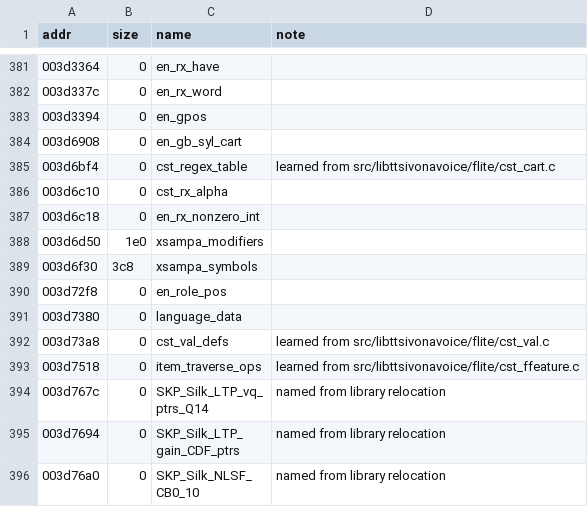
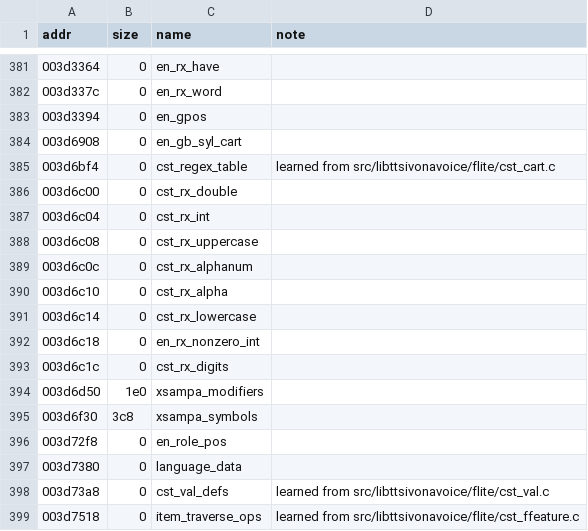
Before and after one commit to sweetbbak/open-ivona, a TSV file: symbols/libvoice_en_gb_amy.data.tsv, drawn as a sheet; only a part is shown, gaps mark what is left out; the shorter side is filled out with more unchanged rows; the diff names each change by its address in the sheet, - before the commit and + after, or states it on an @@ line.

```diff
--- a/symbols/libvoice_en_gb_amy.data.tsv
+++ b/symbols/libvoice_en_gb_amy.data.tsv
+row 386: 003d6c00 | 0 | cst_rx_double
+row 387: 003d6c04 | 0 | cst_rx_int
+row 388: 003d6c08 | 0 | cst_rx_uppercase
+row 389: 003d6c0c | 0 | cst_rx_alphanum
+row 391: 003d6c14 | 0 | cst_rx_lowercase
+row 393: 003d6c1c | 0 | cst_rx_digits
```
Also changed, not shown: symbols/libvoice_en_gb_amy.funcs.tsv, 7 other files.
